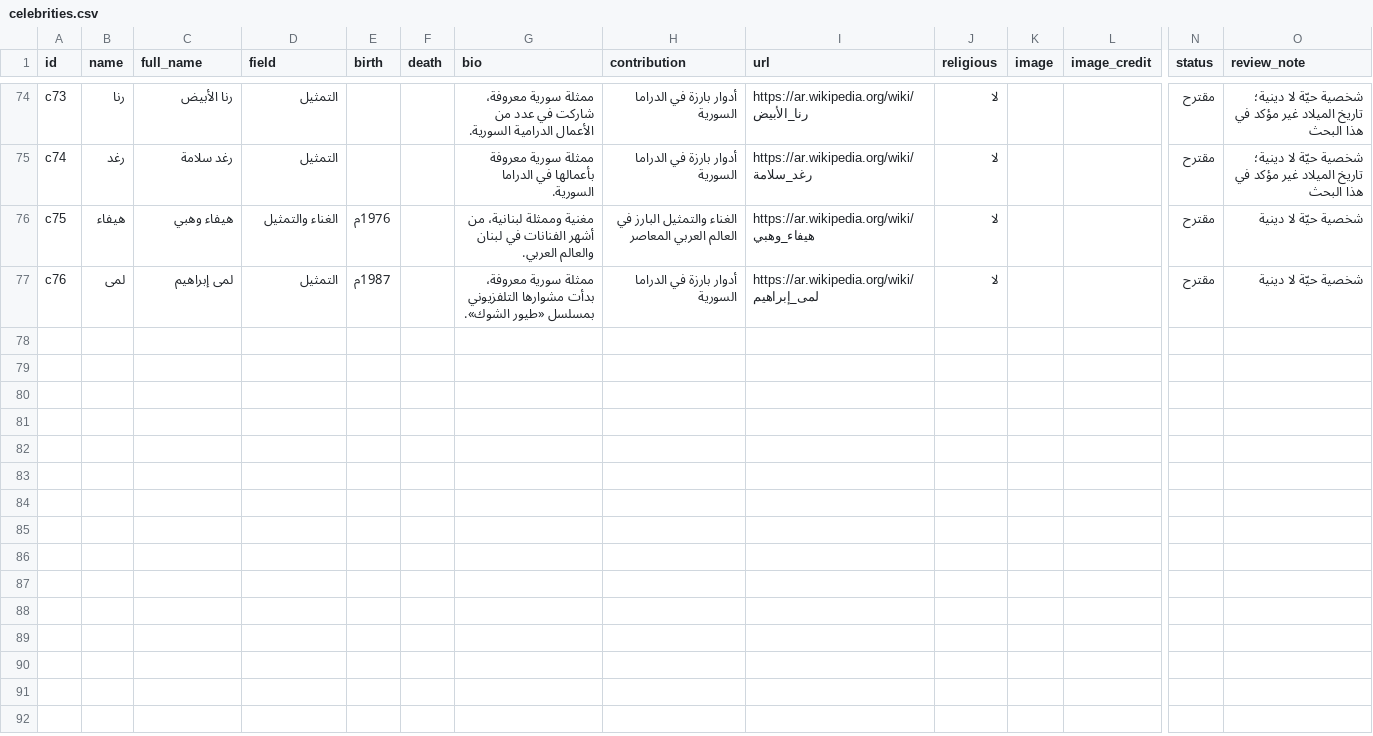
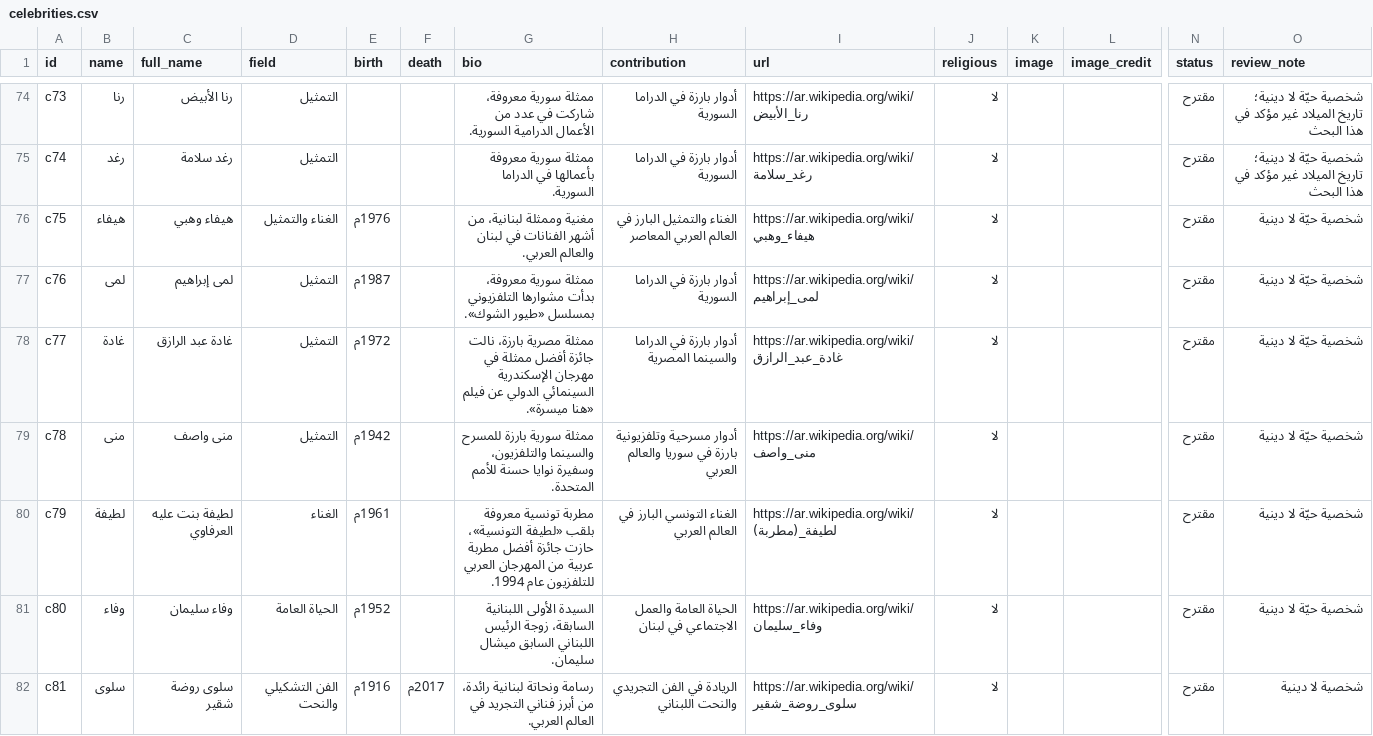
Before and after one commit to AmrShaar13006/dsc-name-quote, a CSV file: data/celebrities.csv, drawn as a sheet; only a part is shown, gaps mark what is left out; rows hold the shown columns only; the diff names each change by its address in the sheet, - before the commit and + after, or states it on an @@ line.

```diff
--- a/data/celebrities.csv
+++ b/data/celebrities.csv
+row 78: c77 | غادة | غادة عبد الرازق | التمثيل | 1972م |  | ممثلة مصرية بارزة، نالت جائزة أفضل ممثلة في مهرجان الإسكندرية السينمائي الدولي عن فيلم «هنا ميسرة». | أدوار بارزة في الدراما والسينما المصرية | https://ar.wikipedia.org/wiki/غادة_عبد_الرازق | لا |  |  | مقترح | شخصية حيّة لا دينية
+row 79: c78 | منى | منى واصف | التمثيل | 1942م |  | ممثلة سورية بارزة للمسرح والسينما والتلفزيون، وسفيرة نوايا حسنة للأمم المتحدة. | أدوار مسرحية وتلفزيونية بارزة في سوريا والعالم العربي | https://ar.wikipedia.org/wiki/منى_واصف | لا |  |  | مقترح | شخصية حيّة لا دينية
+row 80: c79 | لطيفة | لطيفة بنت عليه العرفاوي | الغناء | 1961م |  | مطربة تونسية معروفة بلقب «لطيفة التونسية»، حازت جائزة أفضل مطربة عربية من المهرجان العربي للتلفزيون عام 1994. | الغناء التونسي البارز في العالم العربي | https://ar.wikipedia.org/wiki/لطيفة_(مطربة) | لا |  |  | مقترح | شخصية حيّة لا دينية
+row 81: c80 | وفاء | وفاء سليمان | الحياة العامة | 1952م |  | السيدة الأولى اللبنانية السابقة، زوجة الرئيس اللبناني السابق ميشال سليمان. | الحياة العامة والعمل الاجتماعي في لبنان | https://ar.wikipedia.org/wiki/وفاء_سليمان | لا |  |  | مقترح | شخصية حيّة لا دينية
+row 82: c81 | سلوى | سلوى روضة شقير | الفن التشكيلي والنحت | 1916م | 2017م | رسامة ونحاتة لبنانية رائدة، من أبرز فناني التجريد في العالم العربي. | الريادة في الفن التجريدي والنحت اللبناني | https://ar.wikipedia.org/wiki/سلوى_روضة_شقير | لا |  |  | مقترح | شخصية لا دينية
```
